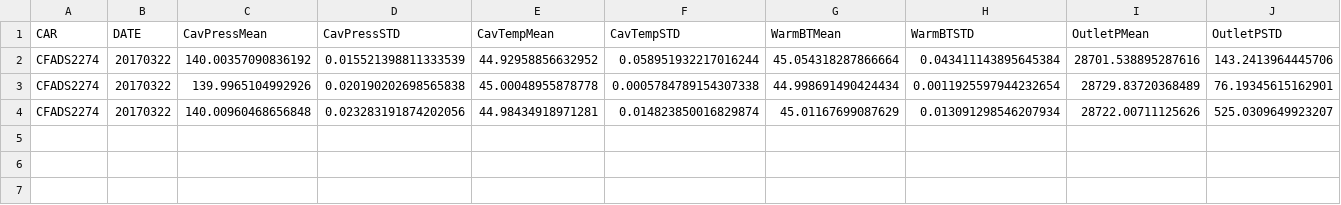
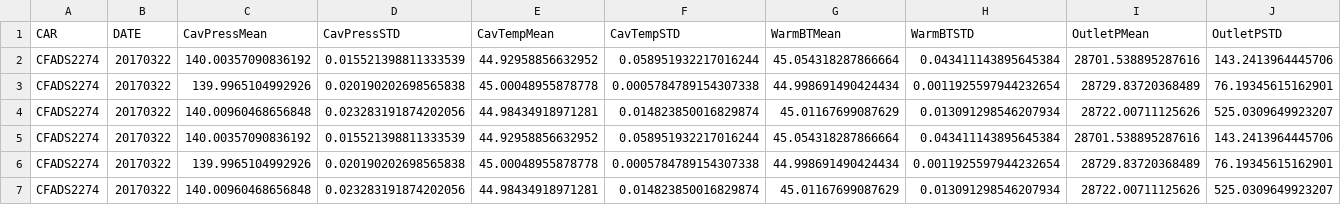
Before and after one commit to G-Aswin/GasLeakDetection, a CSV file: Data/ProcessedRawData/CFADS2274_20170322_his.csv, drawn as a sheet; only a part is shown; rows hold the shown columns only; the diff names each change by its address in the sheet, - before the commit and + after, or states it on an @@ line.

```diff
--- a/Data/ProcessedRawData/CFADS2274_20170322_his.csv
+++ b/Data/ProcessedRawData/CFADS2274_20170322_his.csv
+row 5: CFADS2274 | 20170322 | 140.00357090836192 | 0.015521398811333539 | 44.92958856632952 | 0.058951932217016244 | 45.054318287866664 | 0.043411143895645384 | 28701.538895287616 | 143.2413964445706
+row 6: CFADS2274 | 20170322 | 139.9965104992926 | 0.020190202698565838 | 45.00048955878778 | 0.0005784789154307338 | 44.998691490424434 | 0.0011925597944232654 | 28729.83720368489 | 76.19345615162901
+row 7: CFADS2274 | 20170322 | 140.00960468656848 | 0.023283191874202056 | 44.98434918971281 | 0.014823850016829874 | 45.01167699087629 | 0.013091298546207934 | 28722.00711125626 | 525.0309649923207
```
Also changed, not shown: Data/ProcessedRawData/CFADS2274_20170314_his.csv, Data/ProcessedRawData/CFADS2274_20170315_his.csv, 22 other files.
